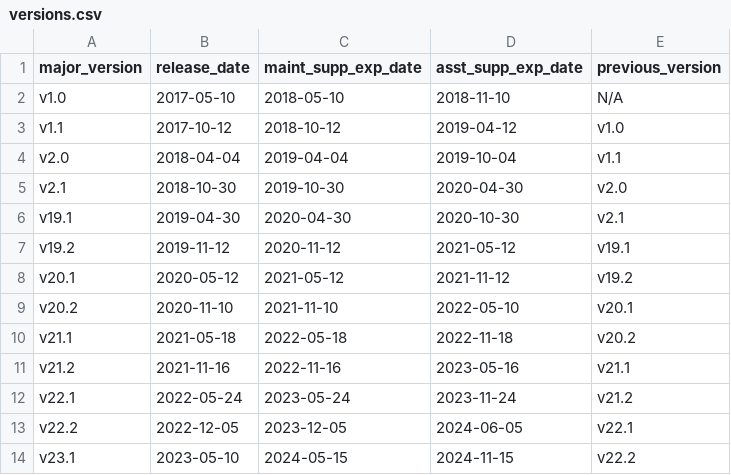
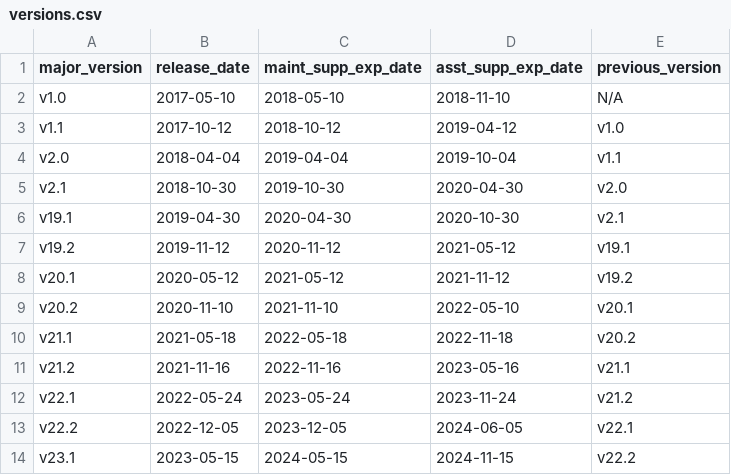
Before and after one commit to cockroachdb/docs, a CSV file: _data/versions.csv, drawn as a sheet.

Commit message:
Update versions.csv

```diff
--- a/_data/versions.csv
+++ b/_data/versions.csv
@@ -13,2 +13,2 @@ v22.1,2022-05-24,2023-05-24,2023-11-24,v21.2
 v22.2,2022-12-05,2023-12-05,2024-06-05,v22.1
-v23.1,2023-05-10,2024-05-15,2024-11-15,v22.2
+v23.1,2023-05-15,2024-05-15,2024-11-15,v22.2
```
